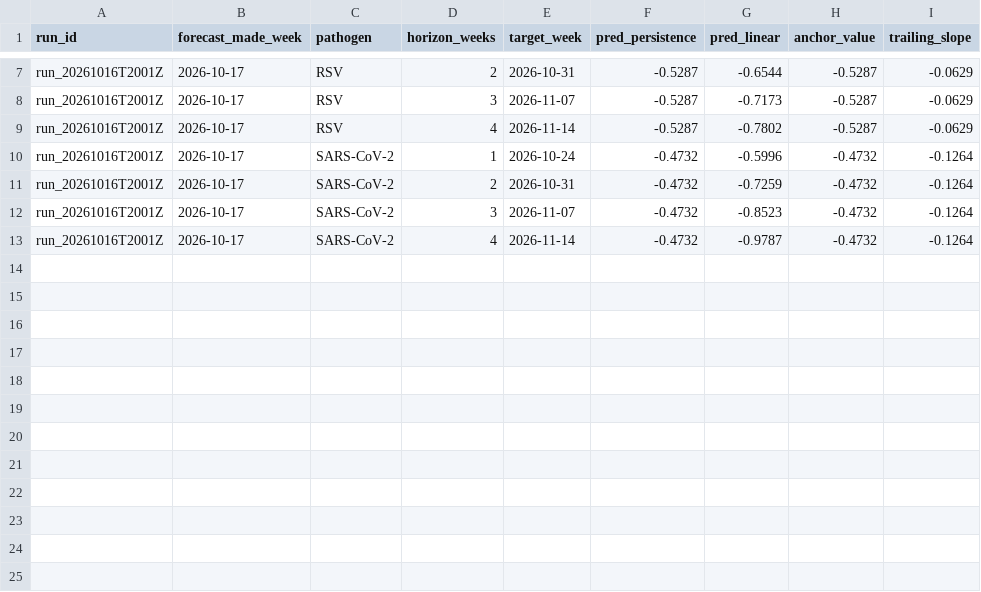
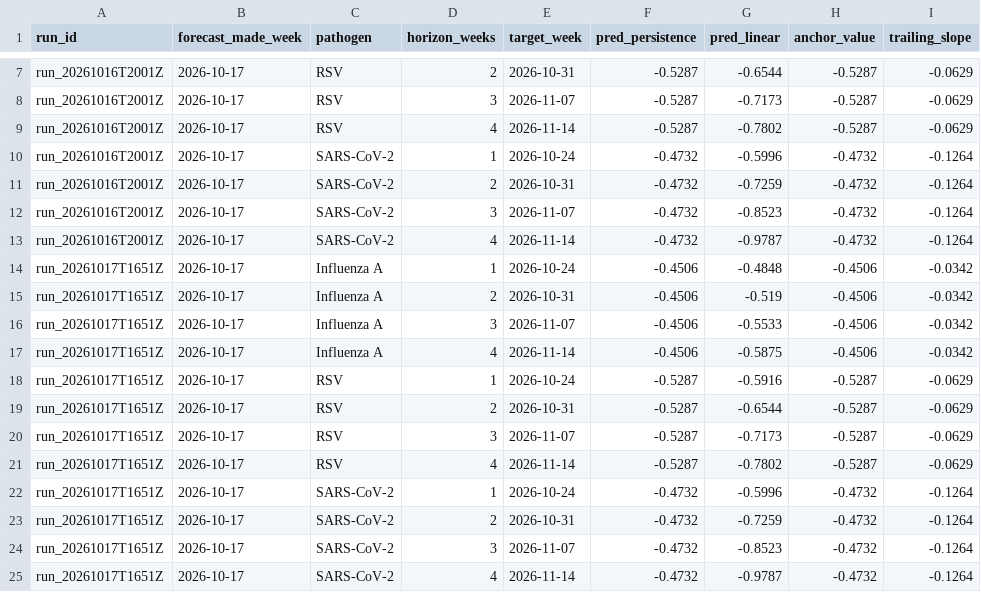
Before and after one commit to victorialovefranklin/nwgs-grid-site, a CSV file: static_inputs/NWGS_FORECAST_LEDGER.csv, drawn as a sheet; only a part is shown, gaps mark what is left out; the diff names each change by its address in the sheet, - before the commit and + after, or states it on an @@ line.

```diff
--- a/static_inputs/NWGS_FORECAST_LEDGER.csv
+++ b/static_inputs/NWGS_FORECAST_LEDGER.csv
+row 14: run_20261017T1651Z | 2026-10-17 | Influenza A | 1 | 2026-10-24 | -0.4506 | -0.4848 | -0.4506 | -0.0342
+row 15: run_20261017T1651Z | 2026-10-17 | Influenza A | 2 | 2026-10-31 | -0.4506 | -0.519 | -0.4506 | -0.0342
+row 16: run_20261017T1651Z | 2026-10-17 | Influenza A | 3 | 2026-11-07 | -0.4506 | -0.5533 | -0.4506 | -0.0342
+row 17: run_20261017T1651Z | 2026-10-17 | Influenza A | 4 | 2026-11-14 | -0.4506 | -0.5875 | -0.4506 | -0.0342
+row 18: run_20261017T1651Z | 2026-10-17 | RSV | 1 | 2026-10-24 | -0.5287 | -0.5916 | -0.5287 | -0.0629
+row 19: run_20261017T1651Z | 2026-10-17 | RSV | 2 | 2026-10-31 | -0.5287 | -0.6544 | -0.5287 | -0.0629
+row 20: run_20261017T1651Z | 2026-10-17 | RSV | 3 | 2026-11-07 | -0.5287 | -0.7173 | -0.5287 | -0.0629
+row 21: run_20261017T1651Z | 2026-10-17 | RSV | 4 | 2026-11-14 | -0.5287 | -0.7802 | -0.5287 | -0.0629
+row 22: run_20261017T1651Z | 2026-10-17 | SARS-CoV-2 | 1 | 2026-10-24 | -0.4732 | -0.5996 | -0.4732 | -0.1264
+row 23: run_20261017T1651Z | 2026-10-17 | SARS-CoV-2 | 2 | 2026-10-31 | -0.4732 | -0.7259 | -0.4732 | -0.1264
+row 24: run_20261017T1651Z | 2026-10-17 | SARS-CoV-2 | 3 | 2026-11-07 | -0.4732 | -0.8523 | -0.4732 | -0.1264
+row 25: run_20261017T1651Z | 2026-10-17 | SARS-CoV-2 | 4 | 2026-11-14 | -0.4732 | -0.9787 | -0.4732 | -0.1264
```
